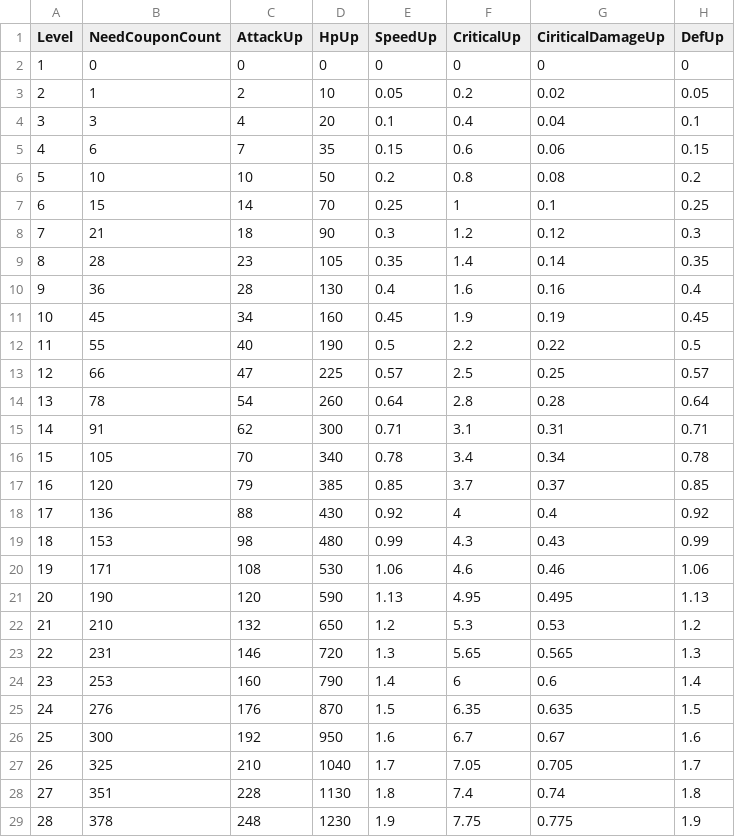
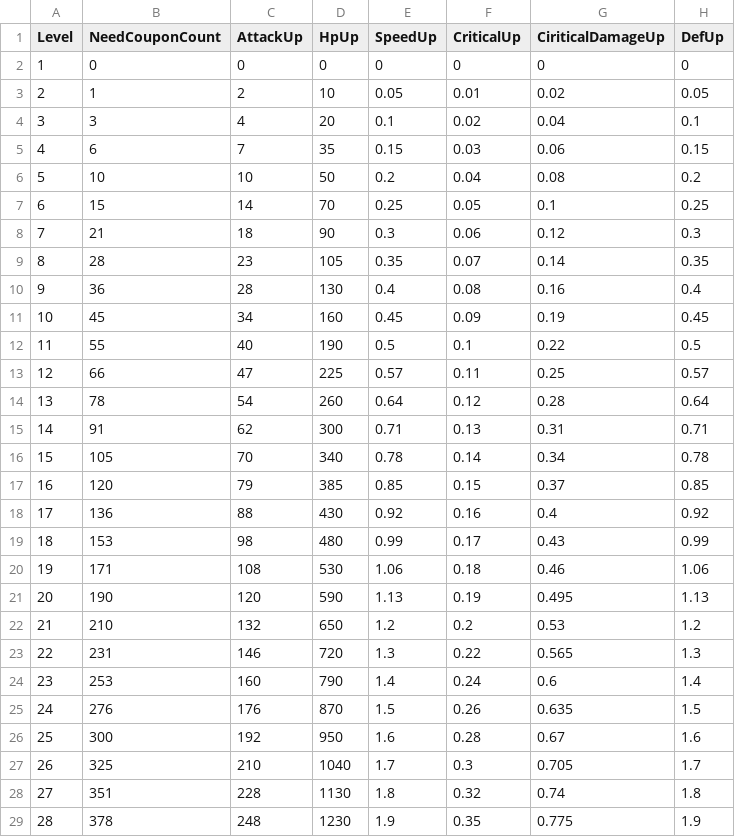
Before and after one commit to SongJiUk/likeTangTang, a CSV file: LikeTangTang/Assets/@Resources/Data/CSV/CharacterLevelData.csv, drawn as a sheet; only a part is shown; the diff covers the shown part only.

```diff
--- a/LikeTangTang/Assets/@Resources/Data/CSV/CharacterLevelData.csv
+++ b/LikeTangTang/Assets/@Resources/Data/CSV/CharacterLevelData.csv
@@ -2,28 +2,28 @@ Level,NeedCouponCount,AttackUp,HpUp,SpeedUp,CriticalUp,CiriticalDamageUp,DefUp
 1,0,0,0,0,0,0,0
-2,1,2,10,0.05,0.2,0.02,0.05
-3,3,4,20,0.1,0.4,0.04,0.1
-4,6,7,35,0.15,0.6,0.06,0.15
-5,10,10,50,0.2,0.8,0.08,0.2
-6,15,14,70,0.25,1,0.1,0.25
-7,21,18,90,0.3,1.2,0.12,0.3
-8,28,23,105,0.35,1.4,0.14,0.35
-9,36,28,130,0.4,1.6,0.16,0.4
-10,45,34,160,0.45,1.9,0.19,0.45
-11,55,40,190,0.5,2.2,0.22,0.5
-12,66,47,225,0.57,2.5,0.25,0.57
-13,78,54,260,0.64,2.8,0.28,0.64
-14,91,62,300,0.71,3.1,0.31,0.71
-15,105,70,340,0.78,3.4,0.34,0.78
-16,120,79,385,0.85,3.7,0.37,0.85
-17,136,88,430,0.92,4,0.4,0.92
-18,153,98,480,0.99,4.3,0.43,0.99
-19,171,108,530,1.06,4.6,0.46,1.06
-20,190,120,590,1.13,4.95,0.495,1.13
-21,210,132,650,1.2,5.3,0.53,1.2
-22,231,146,720,1.3,5.65,0.565,1.3
-23,253,160,790,1.4,6,0.6,1.4
-24,276,176,870,1.5,6.35,0.635,1.5
-25,300,192,950,1.6,6.7,0.67,1.6
-26,325,210,1040,1.7,7.05,0.705,1.7
-27,351,228,1130,1.8,7.4,0.74,1.8
-28,378,248,1230,1.9,7.75,0.775,1.9
+2,1,2,10,0.05,0.01,0.02,0.05
+3,3,4,20,0.1,0.02,0.04,0.1
+4,6,7,35,0.15,0.03,0.06,0.15
+5,10,10,50,0.2,0.04,0.08,0.2
+6,15,14,70,0.25,0.05,0.1,0.25
+7,21,18,90,0.3,0.06,0.12,0.3
+8,28,23,105,0.35,0.07,0.14,0.35
+9,36,28,130,0.4,0.08,0.16,0.4
+10,45,34,160,0.45,0.09,0.19,0.45
+11,55,40,190,0.5,0.1,0.22,0.5
+12,66,47,225,0.57,0.11,0.25,0.57
+13,78,54,260,0.64,0.12,0.28,0.64
+14,91,62,300,0.71,0.13,0.31,0.71
+15,105,70,340,0.78,0.14,0.34,0.78
+16,120,79,385,0.85,0.15,0.37,0.85
+17,136,88,430,0.92,0.16,0.4,0.92
+18,153,98,480,0.99,0.17,0.43,0.99
+19,171,108,530,1.06,0.18,0.46,1.06
+20,190,120,590,1.13,0.19,0.495,1.13
+21,210,132,650,1.2,0.2,0.53,1.2
+22,231,146,720,1.3,0.22,0.565,1.3
+23,253,160,790,1.4,0.24,0.6,1.4
+24,276,176,870,1.5,0.26,0.635,1.5
+25,300,192,950,1.6,0.28,0.67,1.6
+26,325,210,1040,1.7,0.3,0.705,1.7
+27,351,228,1130,1.8,0.32,0.74,1.8
+28,378,248,1230,1.9,0.35,0.775,1.9
```
Also changed, not shown: 2 edited cells elsewhere in this file, 15 other files.
